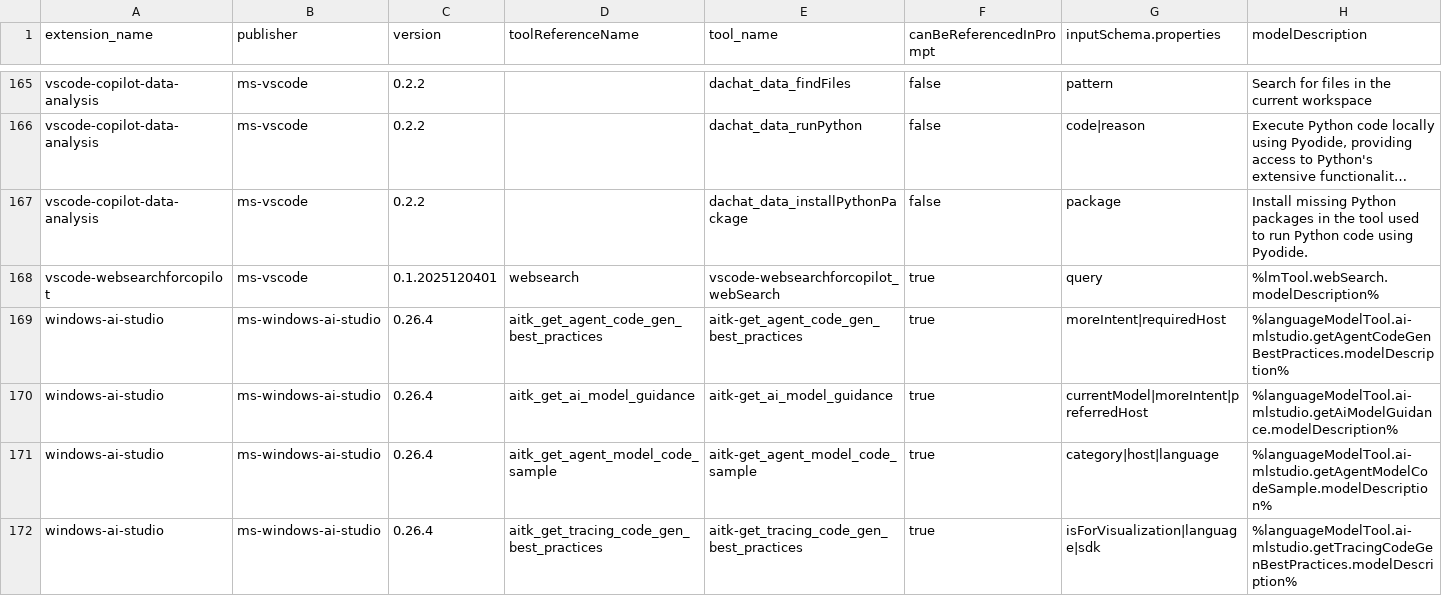
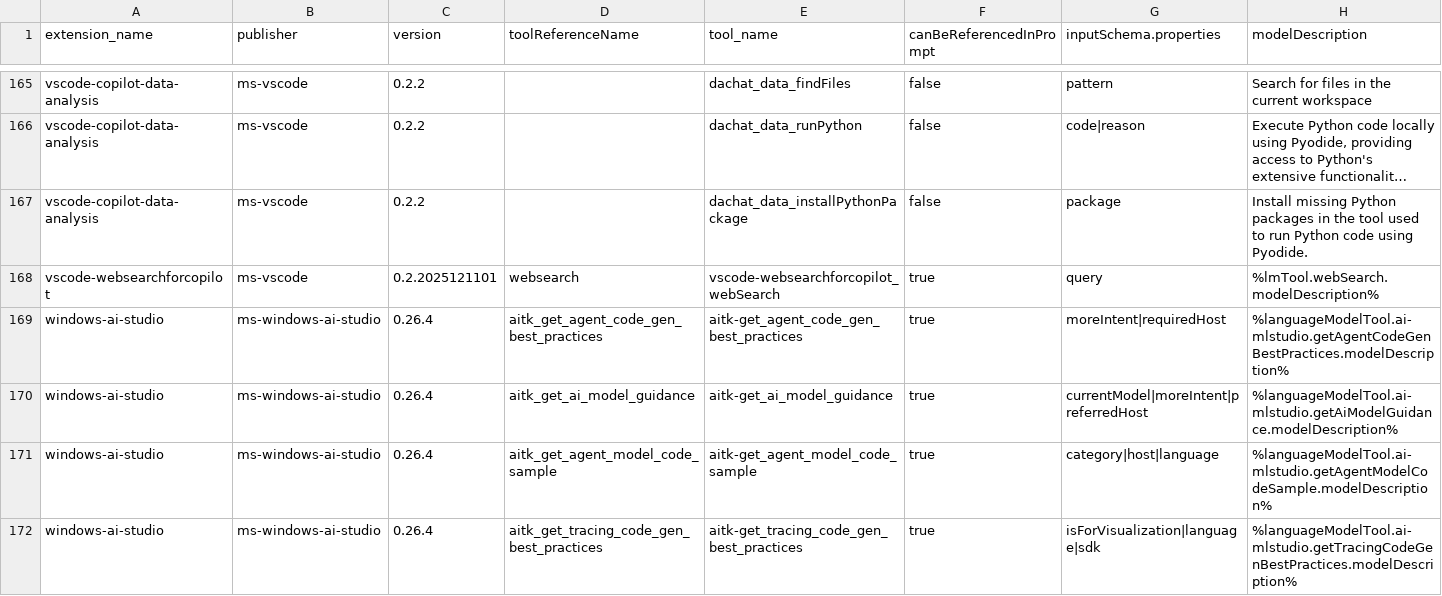
Before and after one commit to khmseu/deduba_cs, a CSV file: .github/copilot-languageModelTools.csv, drawn as a sheet; only a part is shown, gaps mark what is left out; long unchanged cells end in …; the diff names each change by its address in the sheet, - before the commit and + after, or states it on an @@ line.

```diff
--- a/.github/copilot-languageModelTools.csv
+++ b/.github/copilot-languageModelTools.csv
-C168 (version): 0.1.2025120401
+C168 (version): 0.2.2025121101
```
Also changed, not shown: 4 other files.
